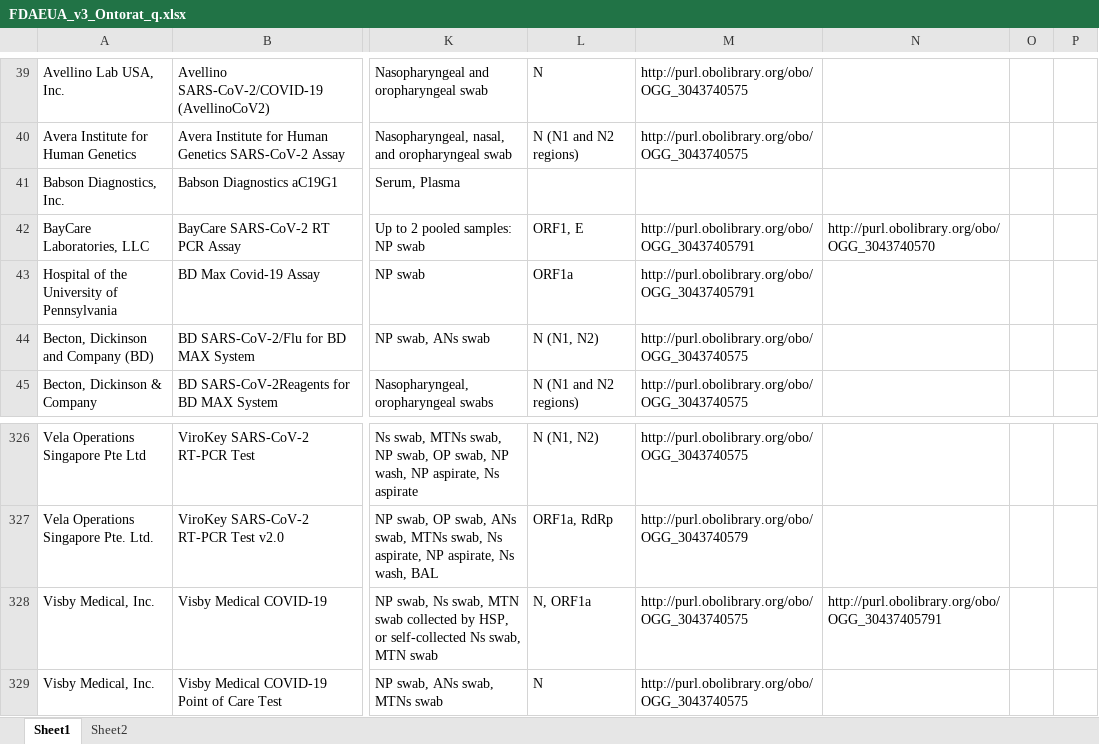
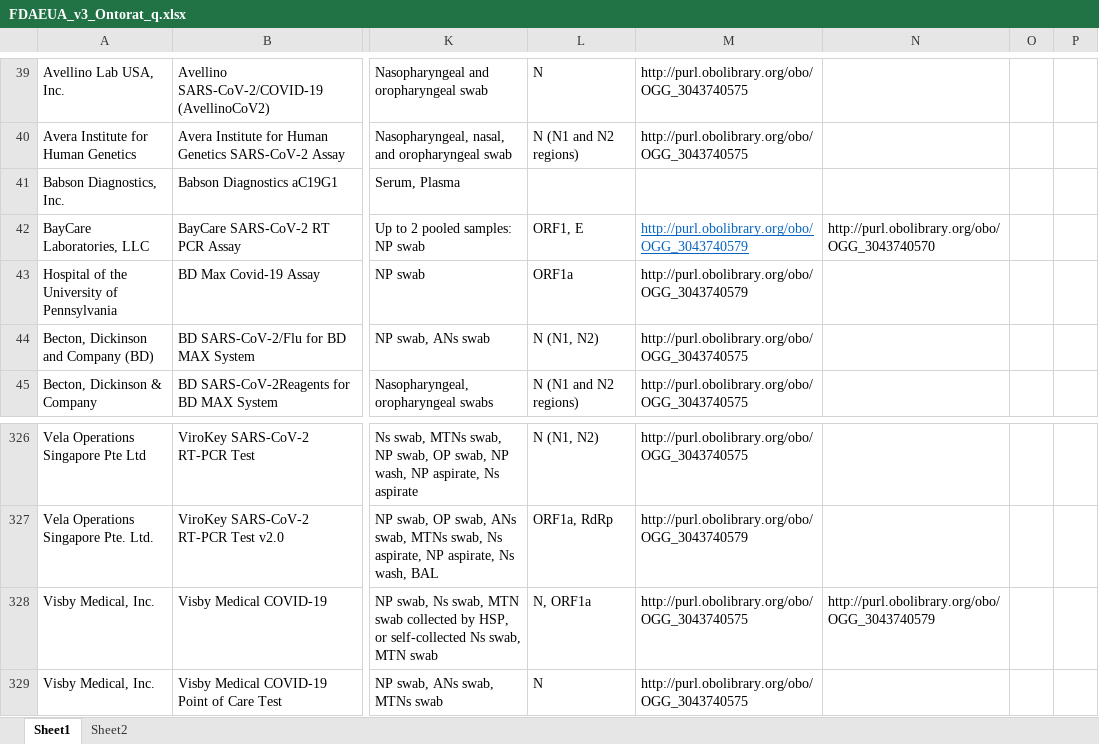
Before and after one commit to CIDO-ontology/cido, an Excel workbook: docs/FDA_EUA tests/FDAEUA_v3_Ontorat_q.xlsx, sheet Sheet1, drawn as a sheet; only a part is shown, gaps mark what is left out; values as stored, in another font and other column widths than the file's, no borders; the diff names each change by its address in the sheet, - before the commit and + after, or states it on an @@ line.

Commit message:
Ontorat FDA_EUA v3.17 updates, corrected cido-base new Chinese tests' hierarchy

```diff
--- a/docs/FDA_EUA tests/FDAEUA_v3_Ontorat_q.xlsx (sheet Sheet1)
+++ b/docs/FDA_EUA tests/FDAEUA_v3_Ontorat_q.xlsx (sheet Sheet1)
-M42:M43: http://purl.obolibrary.org/obo/OGG_30437405791
+M42:M43: http://purl.obolibrary.org/obo/OGG_3043740579
@@ M42 underline: off → on, text colour: black → #0563C1 @@
-N328: http://purl.obolibrary.org/obo/OGG_30437405791
+N328: http://purl.obolibrary.org/obo/OGG_3043740579
```
Also changed, not shown: docs/FDA_EUA tests/FDAEUAtest_pre_Ontorat.xlsx, 7 other files.
